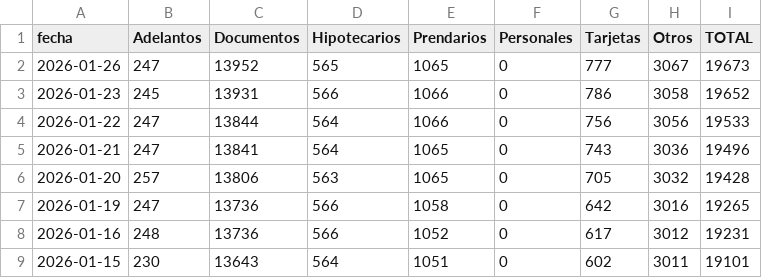
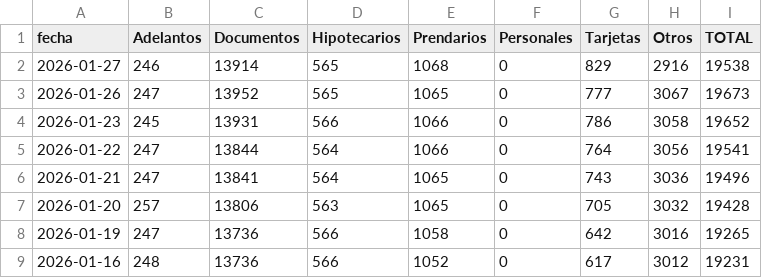
Before and after one commit to jesusrobles824/bases-de-datos, a CSV file: Préstamos_usd_sector_privado_en_millones_por_tipo.csv, drawn as a sheet; only a part is shown; the shorter side is filled out with more unchanged rows.

```diff
--- a/Préstamos_usd_sector_privado_en_millones_por_tipo.csv
+++ b/Préstamos_usd_sector_privado_en_millones_por_tipo.csv
@@ -1,5 +1,6 @@
 fecha,Adelantos,Documentos,Hipotecarios,Prendarios,Personales,Tarjetas,Otros,TOTAL
+2026-01-27,246,13914,565,1068,0,829,2916,19538
 2026-01-26,247,13952,565,1065,0,777,3067,19673
 2026-01-23,245,13931,566,1066,0,786,3058,19652
-2026-01-22,247,13844,564,1066,0,756,3056,19533
+2026-01-22,247,13844,564,1066,0,764,3056,19541
 2026-01-21,247,13841,564,1065,0,743,3036,19496
```
Also changed, not shown: ADRs_Precios.csv, ADRs_variacion_porcentual_diaria.csv, 8 other files.
